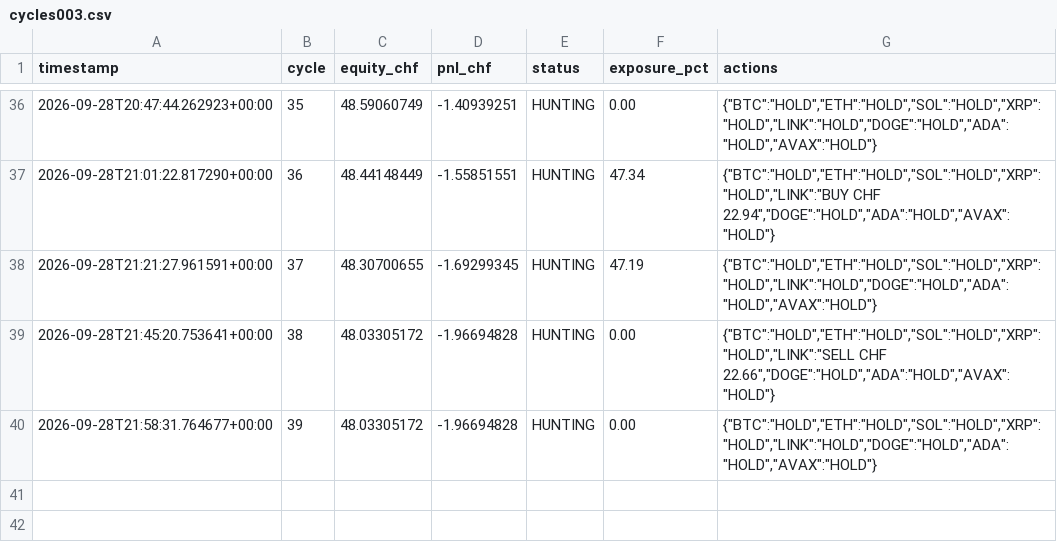
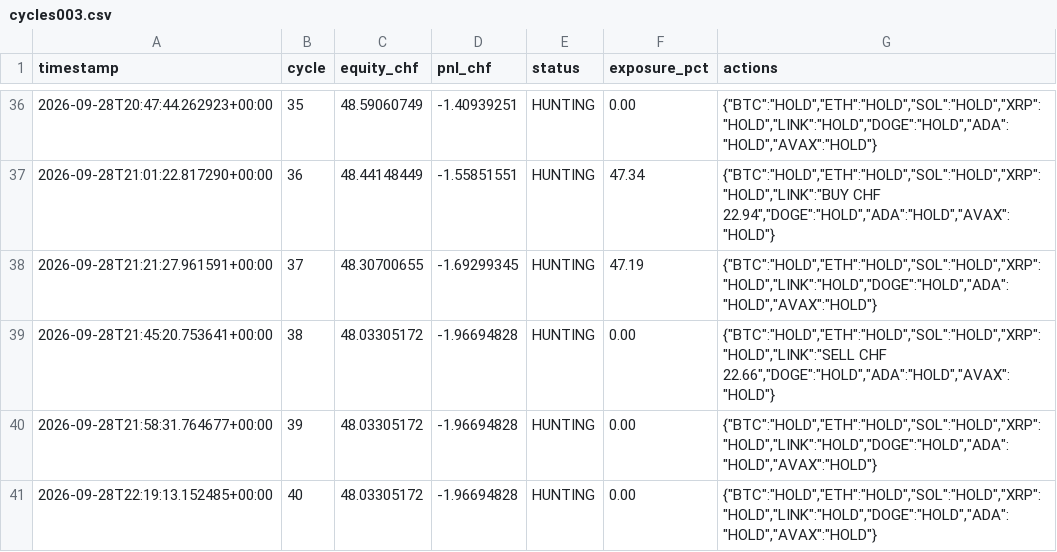
Before and after one commit to quitopiso-sys/agent001-test, a CSV file: cycles003.csv, drawn as a sheet; only a part is shown, gaps mark what is left out.

Commit message:
AGENT-003 cycle 2026-09-28 22:19 UTC

```diff
--- a/cycles003.csv
+++ b/cycles003.csv
@@ -40 +40,2 @@ timestamp,cycle,equity_chf,pnl_chf,status,exposure_pct,actions
 2026-09-28T21:58:31.764677+00:00,39,48.03305172,-1.96694828,HUNTING,0.00,"{""BTC"":""HOLD"",""ETH"":""HOLD"",""SOL"":""HOLD"",""XRP"":""HOLD"",""LINK"":""HOLD"",""DOGE"":""HOLD"",""ADA"":""HOLD"",""AVAX"":""HOLD""}"
+2026-09-28T22:19:13.152485+00:00,40,48.03305172,-1.96694828,HUNTING,0.00,"{""BTC"":""HOLD"",""ETH"":""HOLD"",""SOL"":""HOLD"",""XRP"":""HOLD"",""LINK"":""HOLD"",""DOGE"":""HOLD"",""ADA"":""HOLD"",""AVAX"":""HOLD""}"
```
Also changed, not shown: 4 other files.
